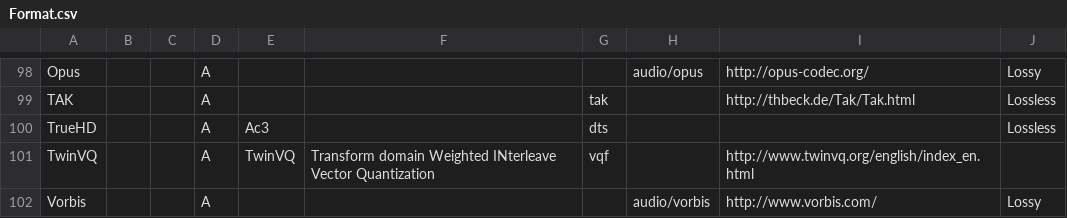
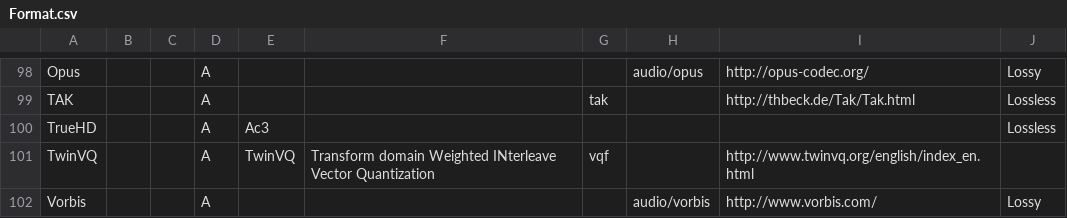
Before and after one commit to MediaArea/MediaInfoLib, a CSV file: Source/Resource/Text/DataBase/Format.csv, drawn as a sheet; only a part is shown, gaps mark what is left out; the diff covers the shown part only.

```diff
--- a/Source/Resource/Text/DataBase/Format.csv
+++ b/Source/Resource/Text/DataBase/Format.csv
@@ -99,3 +99,3 @@ Opus;;;A;;;;audio/opus;http://opus-codec.org/;Lossy
 TAK;;;A;;;tak;;http://thbeck.de/Tak/Tak.html;Lossless
-TrueHD;;;A;Ac3;;dts;;;Lossless
+TrueHD;;;A;Ac3;;;;;Lossless
 TwinVQ;;;A;TwinVQ;Transform domain Weighted INterleave Vector Quantization;vqf;;http://www.twinvq.org/english/index_en.html;
```
Also changed, not shown: 10 edited cells elsewhere in this file, 1 other file.
